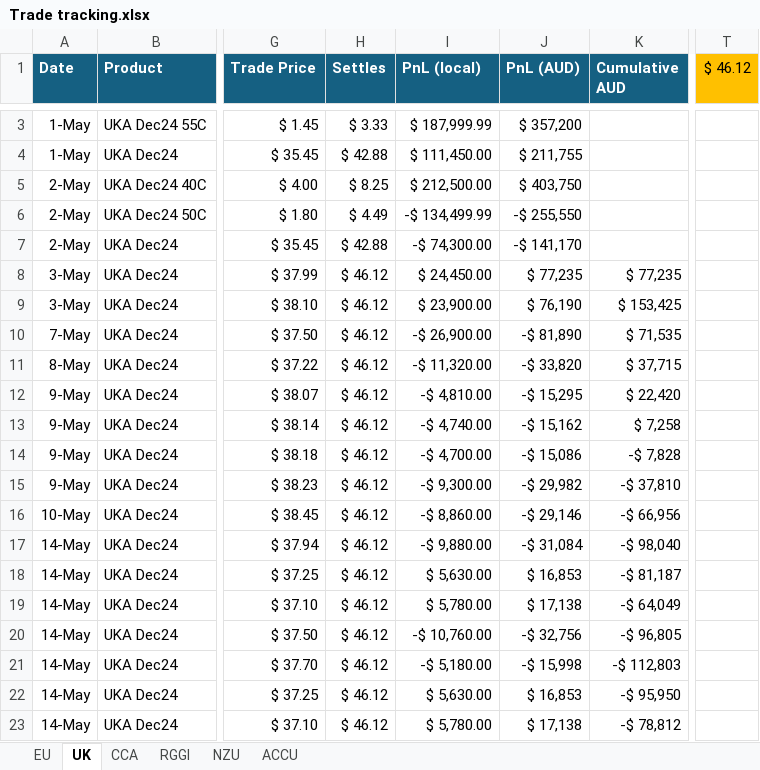
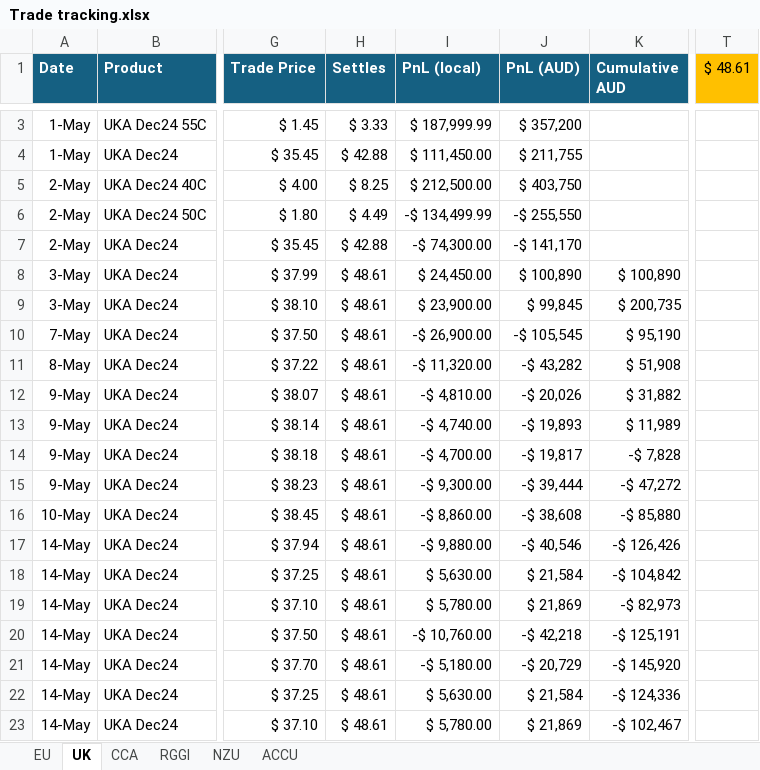
Before and after one commit to SamCurtis111/Carbon_Report, an Excel workbook: Trade tracking.xlsx, sheet UK, drawn as a sheet; only a part is shown, gaps mark what is left out; values as stored, in another font and other column widths than the file's, no borders; conditional formats and table styles not drawn; the diff covers the shown part only; the diff names each change by its address in the sheet, - before the commit and + after, or states it on an @@ line.

```diff
--- a/Trade tracking.xlsx (sheet UK)
+++ b/Trade tracking.xlsx (sheet UK)
-T1: $ 46.12
+T1: $ 48.61
-H8:H23 (Settles): $ 46.12
+H8:H23 (Settles): $ 48.61
-J8 (PnL (AUD)): $ 77,235
+J8 (PnL (AUD)): $ 100,890
-K8 (Cumulative AUD): $ 77,235
+K8 (Cumulative AUD): $ 100,890
-J9 (PnL (AUD)): $ 76,190
+J9 (PnL (AUD)): $ 99,845
-K9 (Cumulative AUD): $ 153,425
+K9 (Cumulative AUD): $ 200,735
-J10 (PnL (AUD)): -$ 81,890
+J10 (PnL (AUD)): -$ 105,545
-K10 (Cumulative AUD): $ 71,535
+K10 (Cumulative AUD): $ 95,190
-J11 (PnL (AUD)): -$ 33,820
+J11 (PnL (AUD)): -$ 43,282
-K11 (Cumulative AUD): $ 37,715
+K11 (Cumulative AUD): $ 51,908
-J12 (PnL (AUD)): -$ 15,295
+J12 (PnL (AUD)): -$ 20,026
-K12 (Cumulative AUD): $ 22,420
+K12 (Cumulative AUD): $ 31,882
-J13 (PnL (AUD)): -$ 15,162
+J13 (PnL (AUD)): -$ 19,893
-K13 (Cumulative AUD): $ 7,258
+K13 (Cumulative AUD): $ 11,989
-J14 (PnL (AUD)): -$ 15,086
+J14 (PnL (AUD)): -$ 19,817
-J15 (PnL (AUD)): -$ 29,982
+J15 (PnL (AUD)): -$ 39,444
-K15 (Cumulative AUD): -$ 37,810
+K15 (Cumulative AUD): -$ 47,272
-J16 (PnL (AUD)): -$ 29,146
+J16 (PnL (AUD)): -$ 38,608
-K16 (Cumulative AUD): -$ 66,956
+K16 (Cumulative AUD): -$ 85,880
-J17 (PnL (AUD)): -$ 31,084
+J17 (PnL (AUD)): -$ 40,546
-K17 (Cumulative AUD): -$ 98,040
+K17 (Cumulative AUD): -$ 126,426
-J18 (PnL (AUD)): $ 16,853
+J18 (PnL (AUD)): $ 21,584
-K18 (Cumulative AUD): -$ 81,187
+K18 (Cumulative AUD): -$ 104,842
-J19 (PnL (AUD)): $ 17,138
+J19 (PnL (AUD)): $ 21,869
-K19 (Cumulative AUD): -$ 64,049
+K19 (Cumulative AUD): -$ 82,973
-J20 (PnL (AUD)): -$ 32,756
+J20 (PnL (AUD)): -$ 42,218
-K20 (Cumulative AUD): -$ 96,805
+K20 (Cumulative AUD): -$ 125,191
-J21 (PnL (AUD)): -$ 15,998
+J21 (PnL (AUD)): -$ 20,729
-K21 (Cumulative AUD): -$ 112,803
+K21 (Cumulative AUD): -$ 145,920
-J22 (PnL (AUD)): $ 16,853
+J22 (PnL (AUD)): $ 21,584
-K22 (Cumulative AUD): -$ 95,950
+K22 (Cumulative AUD): -$ 124,336
-J23 (PnL (AUD)): $ 17,138
+J23 (PnL (AUD)): $ 21,869
-K23 (Cumulative AUD): -$ 78,812
+K23 (Cumulative AUD): -$ 102,467
```
Also changed, not shown: 3 added rows and 65 edited cells elsewhere in this sheet, sheet CCA, sheet NZU, formulas that keep their value, hidden cells, EUA PnL Output.xlsx, NZU PnL Output.xlsx, 7 other files.
